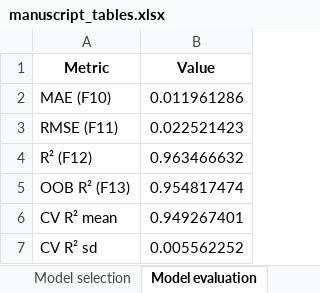
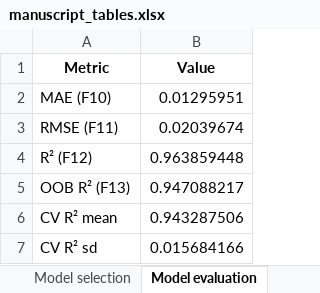
Before and after one commit to BuladLami/locentra-thesis, an Excel workbook: outputs_district/manuscript_tables.xlsx, sheet Model evaluation, drawn as a sheet; values as stored, in another font and other column widths than the file's, no borders; the diff names each change by its address in the sheet, - before the commit and + after, or states it on an @@ line.

```diff
--- a/outputs_district/manuscript_tables.xlsx (sheet Model evaluation)
+++ b/outputs_district/manuscript_tables.xlsx (sheet Model evaluation)
-B2 (Value): 0.011961286
+B2 (Value): 0.01295951
-B3 (Value): 0.022521423
+B3 (Value): 0.02039674
-B4 (Value): 0.963466632
+B4 (Value): 0.963859448
-B5 (Value): 0.954817474
+B5 (Value): 0.947088217
-B6 (Value): 0.949267401
+B6 (Value): 0.943287506
-B7 (Value): 0.005562252
+B7 (Value): 0.015684166
```
Also changed, not shown: sheet Feature summary, sheet Model selection, sheet Top recommendations, sheet Feature importance, sheet Tier 3 coverage, sheet Hazard distribution, 7 more sheets, other sheet tabs, 35 other files.
